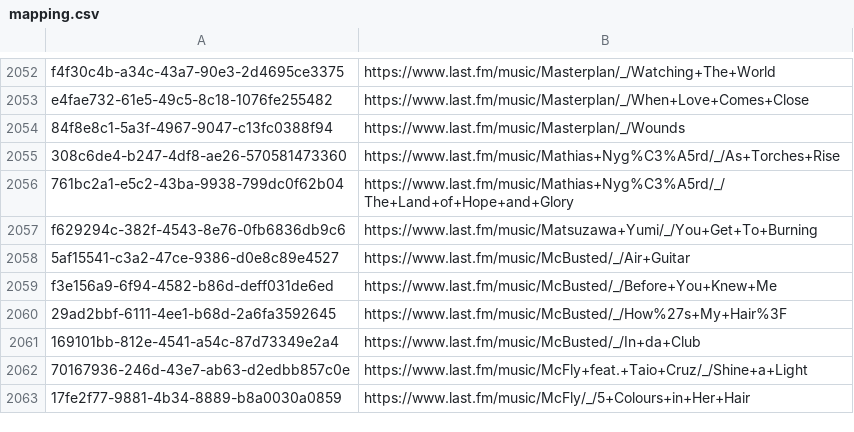
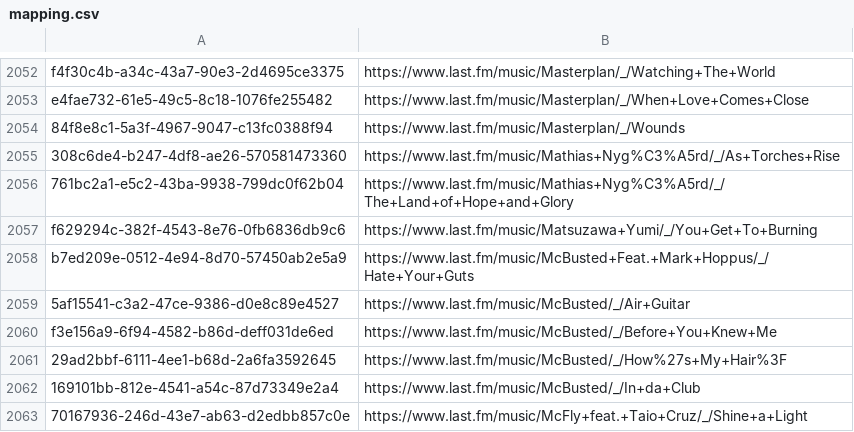
Before and after one commit to ads04r/mbid-lastfm-mapping, a CSV file: mapping.csv, drawn as a sheet; only a part is shown, gaps mark what is left out; the shorter side is filled out with more unchanged rows; the diff names each change by its address in the sheet, - before the commit and + after, or states it on an @@ line.

Commit message:
Automatic update / MOONSHINE

```diff
--- a/mapping.csv
+++ b/mapping.csv
+row 2058: b7ed209e-0512-4e94-8d70-57450ab2e5a9 | https://www.last.fm/music/McBusted+Feat.+Mark+Hoppus/_/Hate+Your+Guts
```
